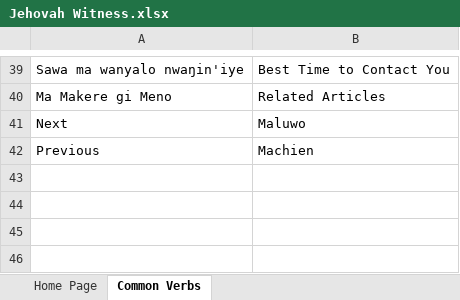
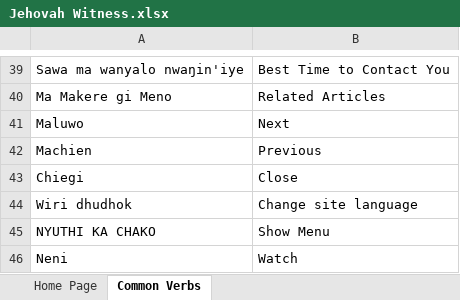
Before and after one commit to Pogayo/ADH-EN_MT_Dataset, an Excel workbook: Jehovah Witness.xlsx, sheet Common Verbs, drawn as a sheet; only a part is shown, gaps mark what is left out; values as stored, in another font and other column widths than the file's, no borders; removed rows and columns are numbered as before the commit, all else as after; the diff names each change by its address in the sheet, - before the commit and + after, or states it on an @@ line.

Commit message:
Added brochures data

```diff
--- a/Jehovah Witness.xlsx (sheet Common Verbs)
+++ b/Jehovah Witness.xlsx (sheet Common Verbs)
-row 41: Next | Maluwo
-row 42: Previous | Machien
+row 41: Maluwo | Next
+row 42: Machien | Previous
+row 43: Chiegi | Close
+row 44: Wiri dhudhok | Change site language
+row 45: NYUTHI KA CHAKO | Show Menu
+row 46: Neni | Watch
```
Also changed, not shown: sheet Home Page, 1 other file.
